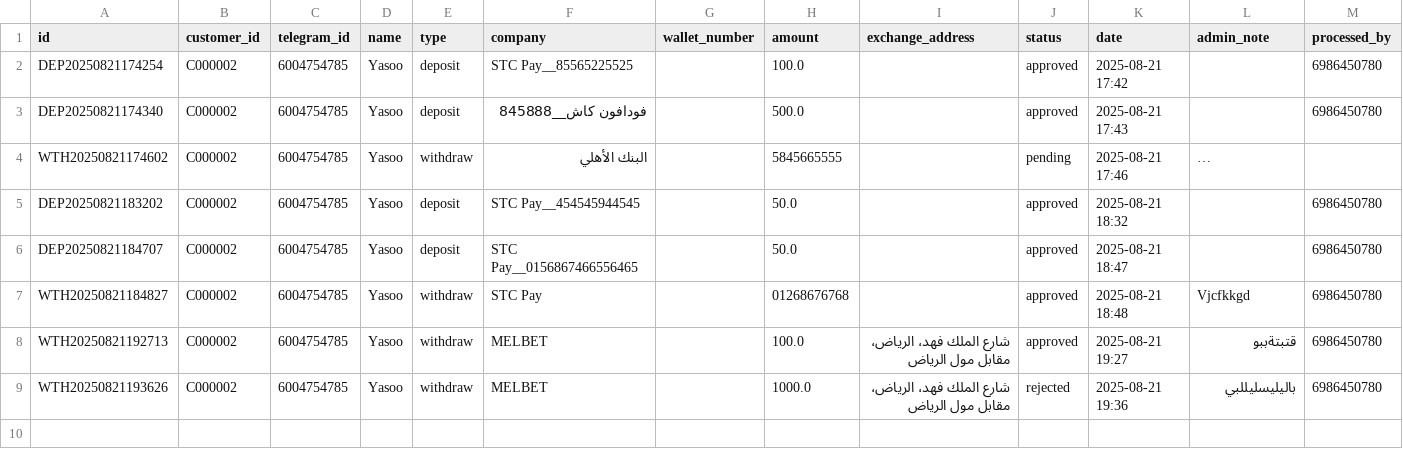
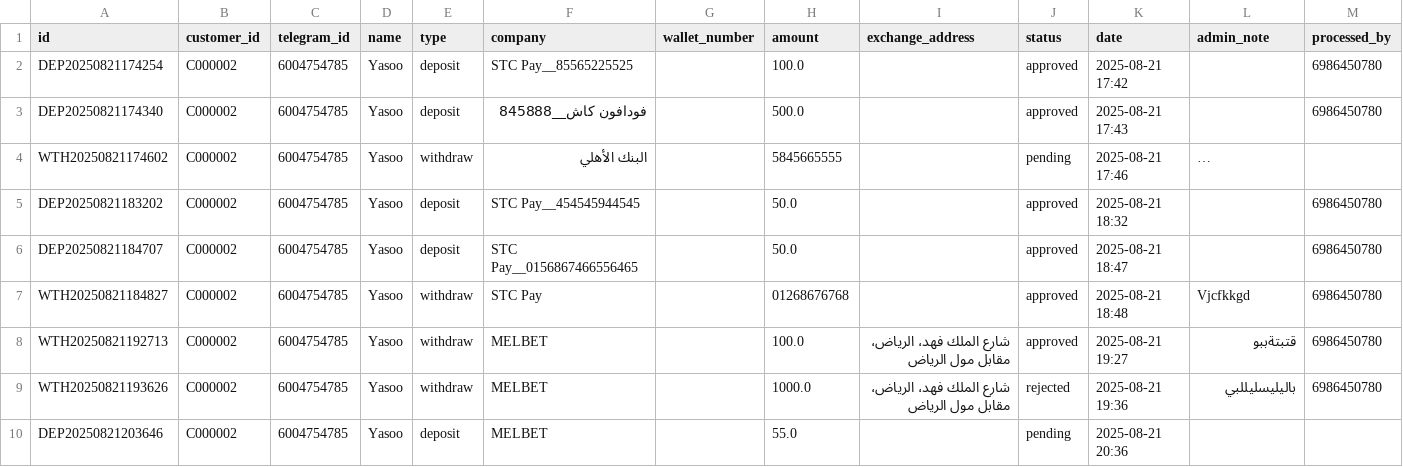
Before and after one commit to Marcowageeh/TaskFlowAI, a CSV file: transactions.csv, drawn as a sheet; long unchanged cells end in …; the diff names each change by its address in the sheet, - before the commit and + after, or states it on an @@ line.

```diff
--- a/transactions.csv
+++ b/transactions.csv
+row 10: DEP20250821203646 | C000002 | 6004754785 | Yasoo | deposit | MELBET |  | 55.0 |  | pending | 2025-08-21 20:36
```
Also changed, not shown: 2 other files.
